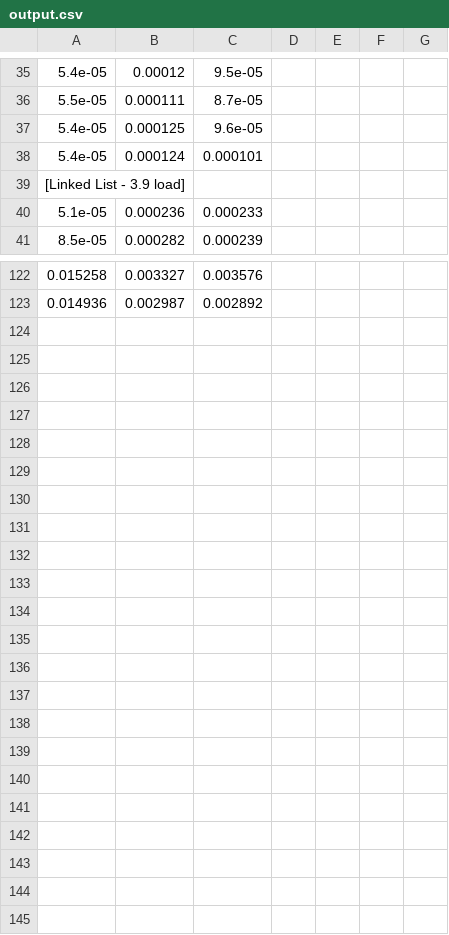
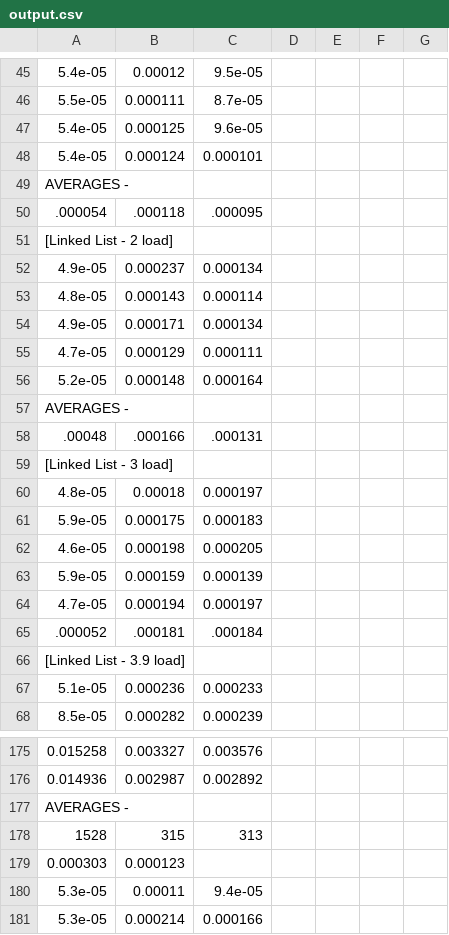
Before and after one commit to mcdecke/2270Project, a CSV file: output.csv, drawn as a sheet; only a part is shown, gaps mark what is left out; the diff covers the shown part only; the diff names each change by its address in the sheet, - before the commit and + after, or states it on an @@ line.

```diff
--- a/output.csv
+++ b/output.csv
+row 49: AVERAGES -
+row 50: .000054 | .000118 | .000095
+row 51: [Linked List - 2 load]
+row 52: 4.9e-05 | 0.000237 | 0.000134
+row 53: 4.8e-05 | 0.000143 | 0.000114
+row 54: 4.9e-05 | 0.000171 | 0.000134
+row 55: 4.7e-05 | 0.000129 | 0.000111
+row 56: 5.2e-05 | 0.000148 | 0.000164
+row 57: AVERAGES -
+row 58: .00048 | .000166 | .000131
+row 59: [Linked List - 3 load]
+row 60: 4.8e-05 | 0.00018 | 0.000197
+row 61: 5.9e-05 | 0.000175 | 0.000183
+row 62: 4.6e-05 | 0.000198 | 0.000205
+row 63: 5.9e-05 | 0.000159 | 0.000139
+row 64: 4.7e-05 | 0.000194 | 0.000197
+row 65: .000052 | .000181 | .000184
+row 177: AVERAGES -
+row 178: 1528 | 315 | 313
+row 179: 0.000303 | 0.000123
+row 180: 5.3e-05 | 0.00011 | 9.4e-05
+row 181: 5.3e-05 | 0.000214 | 0.000166
```
Also changed, not shown: 36 added rows elsewhere in this file, 7 other files.
